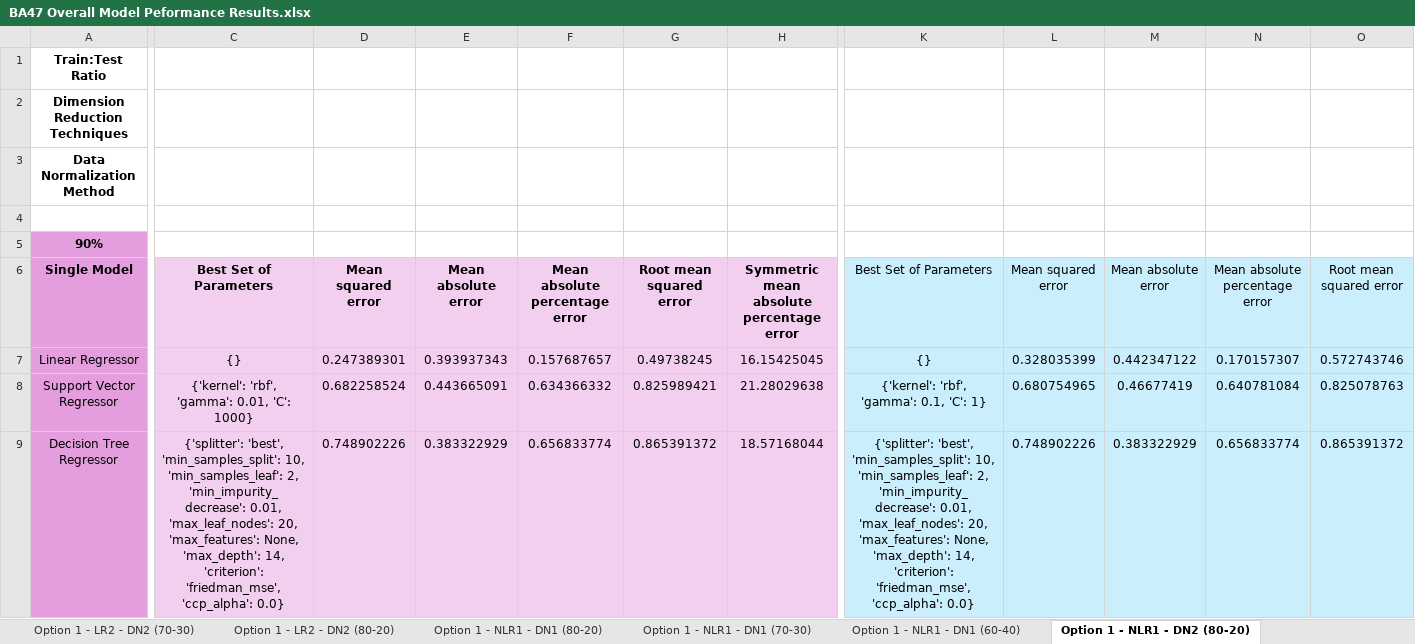
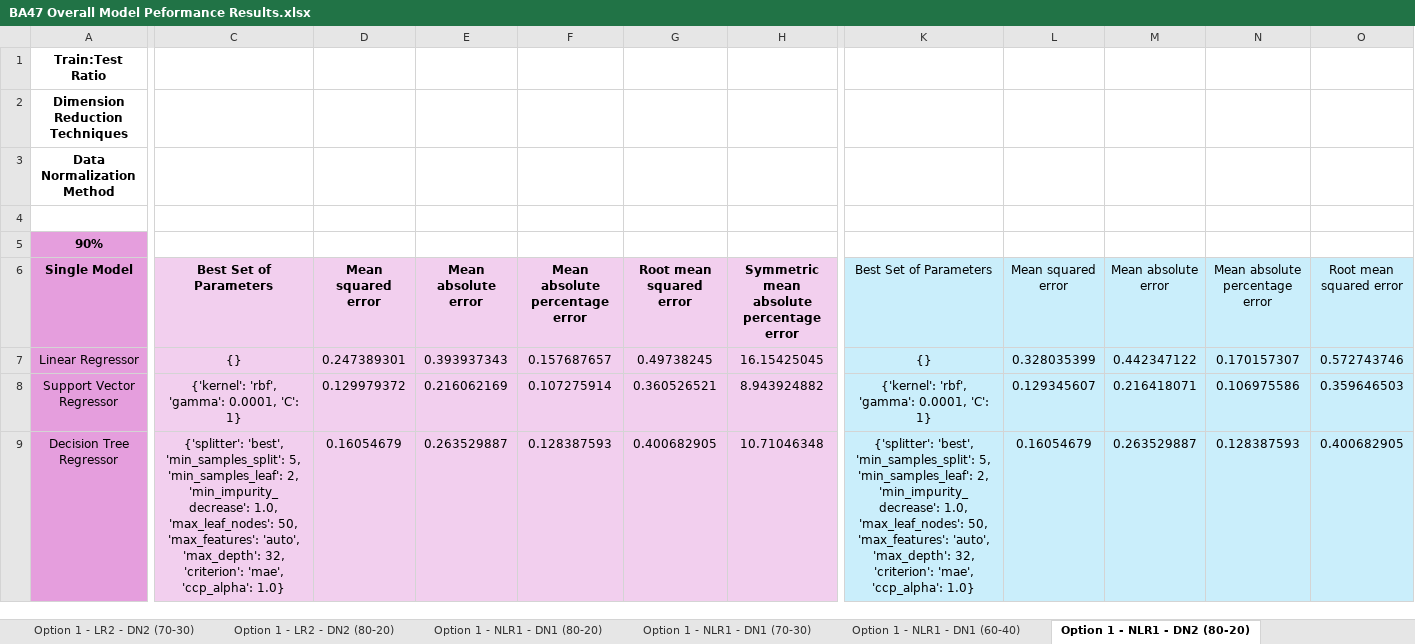
Before and after one commit to oleeveeuh/gr-WPI-UMASS-TOD-Prediction, an Excel workbook: data/performance_sheets_option2/window2/BA47 Overall Model Peformance Results.xlsx, sheet Option 1 - NLR1 - DN2 (80-20), drawn as a sheet; only a part is shown, gaps mark what is left out; values as stored, in another font and other column widths than the file's, no borders; the diff covers the shown part only; the diff names each change by its address in the sheet, - before the commit and + after, or states it on an @@ line.

Commit message:
option 2 done

```diff
--- a/data/performance_sheets_option2/window2/BA47 Overall Model Peformance Results.xlsx (sheet Option 1 - NLR1 - DN2 (80-20))
+++ b/data/performance_sheets_option2/window2/BA47 Overall Model Peformance Results.xlsx (sheet Option 1 - NLR1 - DN2 (80-20))
-C8: {'kernel': 'rbf', 'gamma': 0.01, 'C': 1000}
+C8: {'kernel': 'rbf', 'gamma': 0.0001, 'C': 1}
-D8: 0.682258524
+D8: 0.129979372
-E8: 0.443665091
+E8: 0.216062169
-F8: 0.634366332
+F8: 0.107275914
-G8: 0.825989421
+G8: 0.360526521
-H8: 21.28029638
+H8: 8.943924882
-K8: {'kernel': 'rbf', 'gamma': 0.1, 'C': 1}
+K8: {'kernel': 'rbf', 'gamma': 0.0001, 'C': 1}
-L8: 0.680754965
+L8: 0.129345607
-M8: 0.46677419
+M8: 0.216418071
-N8: 0.640781084
+N8: 0.106975586
-O8: 0.825078763
+O8: 0.359646503
-C9: …'best', 'min_samples_split': 10, 'min_samples_leaf': 2, 'min_impurity_decrease': 0.01, 'max_leaf_nodes': 20, 'max_features': None, 'max_depth': 14, 'criterion': 'friedman_mse', 'ccp_alpha': 0.0}
+C9: …'best', 'min_samples_split': 5, 'min_samples_leaf': 2, 'min_impurity_decrease': 1.0, 'max_leaf_nodes': 50, 'max_features': 'auto', 'max_depth': 32, 'criterion': 'mae', 'ccp_alpha': 1.0}
-D9: 0.748902226
+D9: 0.16054679
-E9: 0.383322929
+E9: 0.263529887
-F9: 0.656833774
+F9: 0.128387593
-G9: 0.865391372
+G9: 0.400682905
-H9: 18.57168044
+H9: 10.71046348
-K9: …'best', 'min_samples_split': 10, 'min_samples_leaf': 2, 'min_impurity_decrease': 0.01, 'max_leaf_nodes': 20, 'max_features': None, 'max_depth': 14, 'criterion': 'friedman_mse', 'ccp_alpha': 0.0}
+K9: …'best', 'min_samples_split': 5, 'min_samples_leaf': 2, 'min_impurity_decrease': 1.0, 'max_leaf_nodes': 50, 'max_features': 'auto', 'max_depth': 32, 'criterion': 'mae', 'ccp_alpha': 1.0}
-L9: 0.748902226
+L9: 0.16054679
-M9: 0.383322929
+M9: 0.263529887
-N9: 0.656833774
+N9: 0.128387593
-O9: 0.865391372
+O9: 0.400682905
```
Also changed, not shown: 120 edited cells elsewhere in this sheet, sheet Option 1 - NLR1 - DN1 (70-30), sheet Option 1 - NLR1 - DN2 (70-30), sheet Option 1 - NLR1 - DN1 (60-40), sheet Option 1 - NLR1 - DN2 (60-40), sheet Option 1 - NLR1 - DN1 (80-20), sheet Option 1 - LR1 - DN1 (60-40), 17 more sheets, data/performance_sheets_option2/window1/BA11 Overall Model Peformance Results.xlsx, data/performance_sheets_option2/window1/BA47 Overall Model Peformance Results.xlsx, 11 other files.
